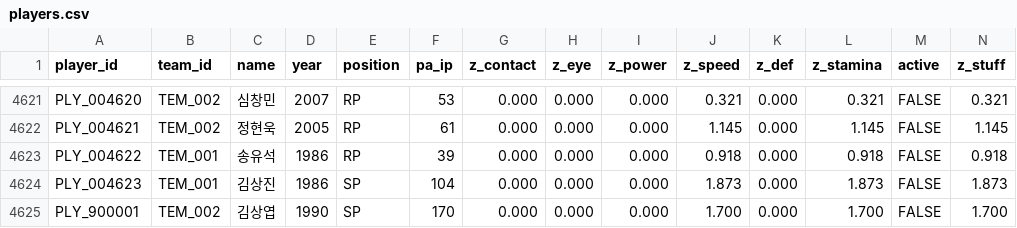
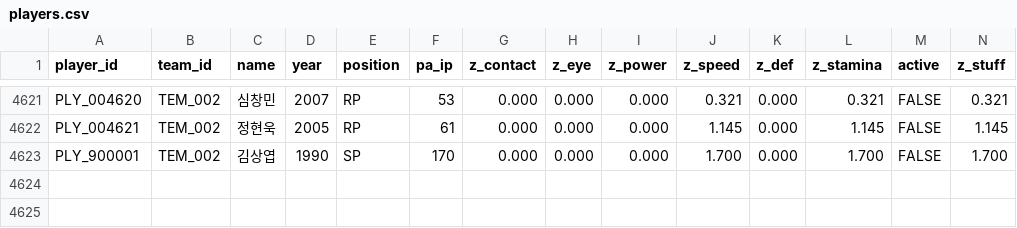
Before and after one commit to jangyun-kim/KBO-StoveLeague-GM, a CSV file: Assets/Resources/Data/players.csv, drawn as a sheet; only a part is shown, gaps mark what is left out; rows hold the shown columns only; the diff names each change by its address in the sheet, - before the commit and + after, or states it on an @@ line.

```diff
--- a/Assets/Resources/Data/players.csv
+++ b/Assets/Resources/Data/players.csv
-row 4623: PLY_004622 | TEM_001 | 송유석 | 1986 | RP | 39 | 0.000 | 0.000 | 0.000 | 0.918 | 0.000 | 0.918 | FALSE | 0.918
-row 4624: PLY_004623 | TEM_001 | 김상진 | 1986 | SP | 104 | 0.000 | 0.000 | 0.000 | 1.873 | 0.000 | 1.873 | FALSE | 1.873
```
Also changed, not shown: Assets/Resources/Data/cards_DOOSAN.csv, Assets/Resources/Data/cards_HANWHA.csv, 19 other files.
